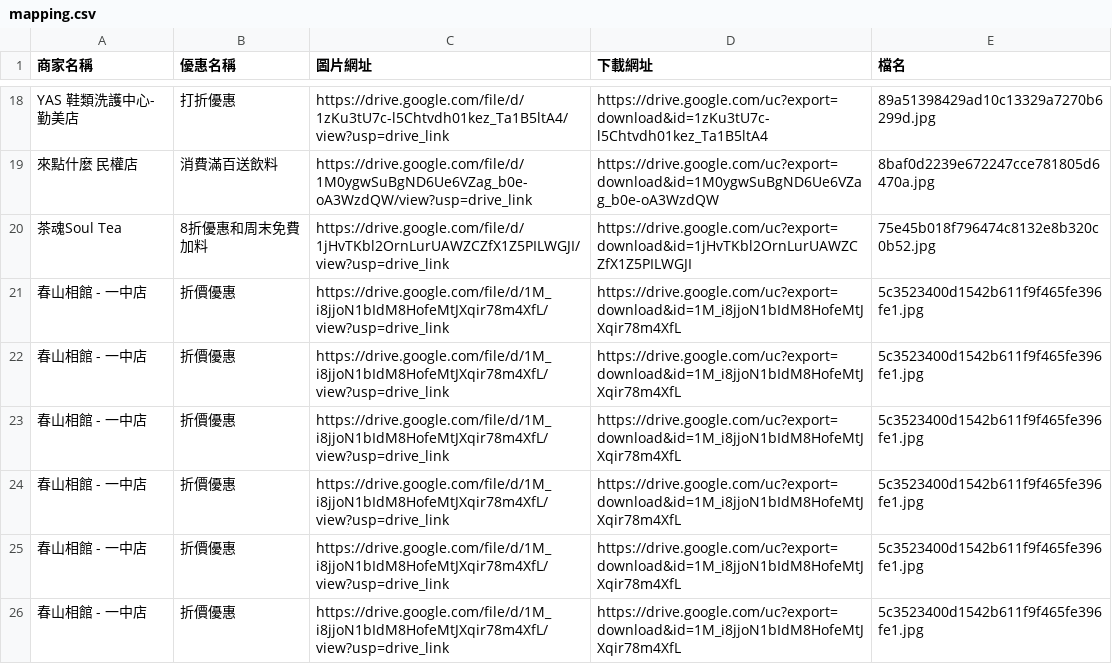
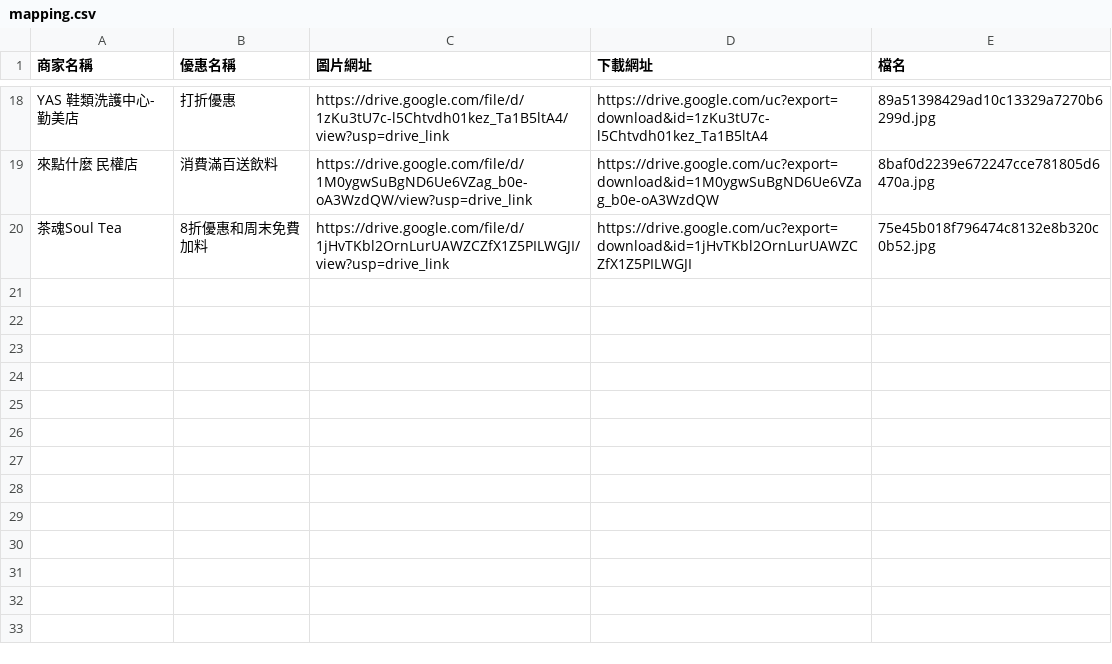
Before and after one commit to ntcusa000/Special-Merchant, a CSV file: data/mapping.csv, drawn as a sheet; only a part is shown, gaps mark what is left out; the diff names each change by its address in the sheet, - before the commit and + after, or states it on an @@ line.

```diff
--- a/data/mapping.csv
+++ b/data/mapping.csv
-row 21: 春山相館 - 一中店 | 折價優惠 | https://drive.google.com/file/d/1M_i8jjoN1bIdM8HofeMtJXqir78m4XfL/view?usp=drive_link | https://drive.google.com/uc?export=download&id=1M_i8jjoN1bIdM8HofeMtJXqir78m4XfL | 5c3523400d1542b611f9f465fe396fe1.jpg
-row 22: 春山相館 - 一中店 | 折價優惠 | https://drive.google.com/file/d/1M_i8jjoN1bIdM8HofeMtJXqir78m4XfL/view?usp=drive_link | https://drive.google.com/uc?export=download&id=1M_i8jjoN1bIdM8HofeMtJXqir78m4XfL | 5c3523400d1542b611f9f465fe396fe1.jpg
-row 23: 春山相館 - 一中店 | 折價優惠 | https://drive.google.com/file/d/1M_i8jjoN1bIdM8HofeMtJXqir78m4XfL/view?usp=drive_link | https://drive.google.com/uc?export=download&id=1M_i8jjoN1bIdM8HofeMtJXqir78m4XfL | 5c3523400d1542b611f9f465fe396fe1.jpg
-row 24: 春山相館 - 一中店 | 折價優惠 | https://drive.google.com/file/d/1M_i8jjoN1bIdM8HofeMtJXqir78m4XfL/view?usp=drive_link | https://drive.google.com/uc?export=download&id=1M_i8jjoN1bIdM8HofeMtJXqir78m4XfL | 5c3523400d1542b611f9f465fe396fe1.jpg
-row 25: 春山相館 - 一中店 | 折價優惠 | https://drive.google.com/file/d/1M_i8jjoN1bIdM8HofeMtJXqir78m4XfL/view?usp=drive_link | https://drive.google.com/uc?export=download&id=1M_i8jjoN1bIdM8HofeMtJXqir78m4XfL | 5c3523400d1542b611f9f465fe396fe1.jpg
-row 26: 春山相館 - 一中店 | 折價優惠 | https://drive.google.com/file/d/1M_i8jjoN1bIdM8HofeMtJXqir78m4XfL/view?usp=drive_link | https://drive.google.com/uc?export=download&id=1M_i8jjoN1bIdM8HofeMtJXqir78m4XfL | 5c3523400d1542b611f9f465fe396fe1.jpg
```
Also changed, not shown: 2 other files.
